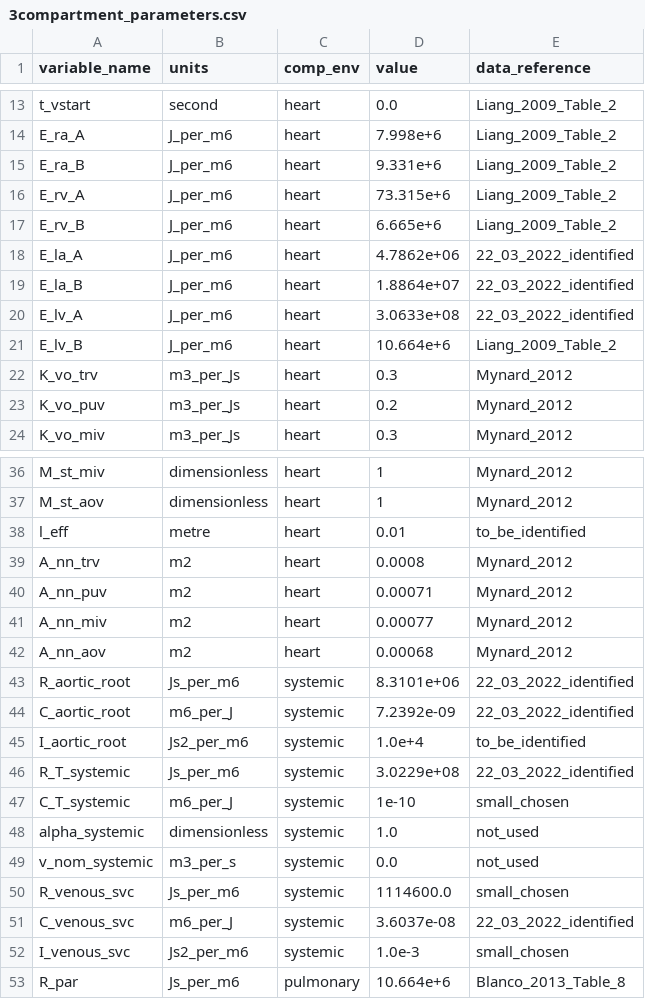
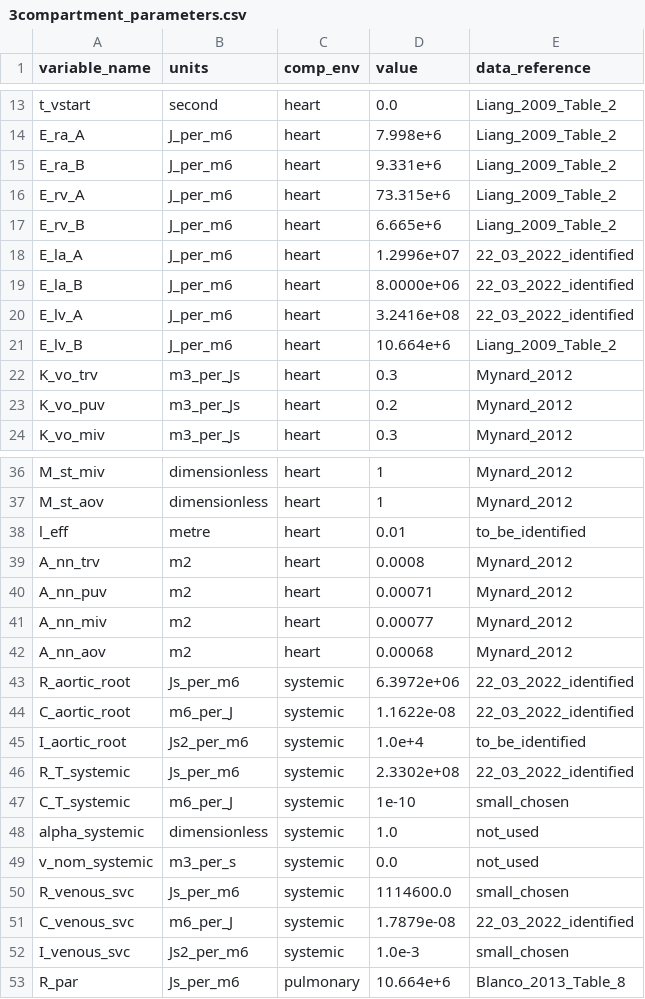
Before and after one commit to FinbarArgus/circulatory_autogen, a CSV file: generated_models/3compartment_parameters.csv, drawn as a sheet; only a part is shown, gaps mark what is left out.

```diff
--- a/generated_models/3compartment_parameters.csv
+++ b/generated_models/3compartment_parameters.csv
@@ -17,5 +17,5 @@ E_rv_A,J_per_m6,heart,73.315e+6,Liang_2009_Table_2
 E_rv_B,J_per_m6,heart,6.665e+6,Liang_2009_Table_2
-E_la_A,J_per_m6,heart,4.7862e+06,22_03_2022_identified
-E_la_B,J_per_m6,heart,1.8864e+07,22_03_2022_identified
-E_lv_A,J_per_m6,heart,3.0633e+08,22_03_2022_identified
+E_la_A,J_per_m6,heart,1.2996e+07,22_03_2022_identified
+E_la_B,J_per_m6,heart,8.0000e+06,22_03_2022_identified
+E_lv_A,J_per_m6,heart,3.2416e+08,22_03_2022_identified
 E_lv_B,J_per_m6,heart,10.664e+6,Liang_2009_Table_2
@@ -42,6 +42,6 @@ A_nn_miv,m2,heart,0.00077,Mynard_2012
 A_nn_aov,m2,heart,0.00068,Mynard_2012
-R_aortic_root,Js_per_m6,systemic,8.3101e+06,22_03_2022_identified
-C_aortic_root,m6_per_J,systemic,7.2392e-09,22_03_2022_identified
+R_aortic_root,Js_per_m6,systemic,6.3972e+06,22_03_2022_identified
+C_aortic_root,m6_per_J,systemic,1.1622e-08,22_03_2022_identified
 I_aortic_root,Js2_per_m6,systemic,1.0e+4,to_be_identified
-R_T_systemic,Js_per_m6,systemic,3.0229e+08,22_03_2022_identified
+R_T_systemic,Js_per_m6,systemic,2.3302e+08,22_03_2022_identified
 C_T_systemic,m6_per_J,systemic,1e-10,small_chosen
@@ -50,3 +50,3 @@ v_nom_systemic,m3_per_s,systemic,0.0,not_used
 R_venous_svc,Js_per_m6,systemic,1114600.0,small_chosen
-C_venous_svc,m6_per_J,systemic,3.6037e-08,22_03_2022_identified
+C_venous_svc,m6_per_J,systemic,1.7879e-08,22_03_2022_identified
 I_venous_svc,Js2_per_m6,systemic,1.0e-3,small_chosen
```
Also changed, not shown: 10 other files.
